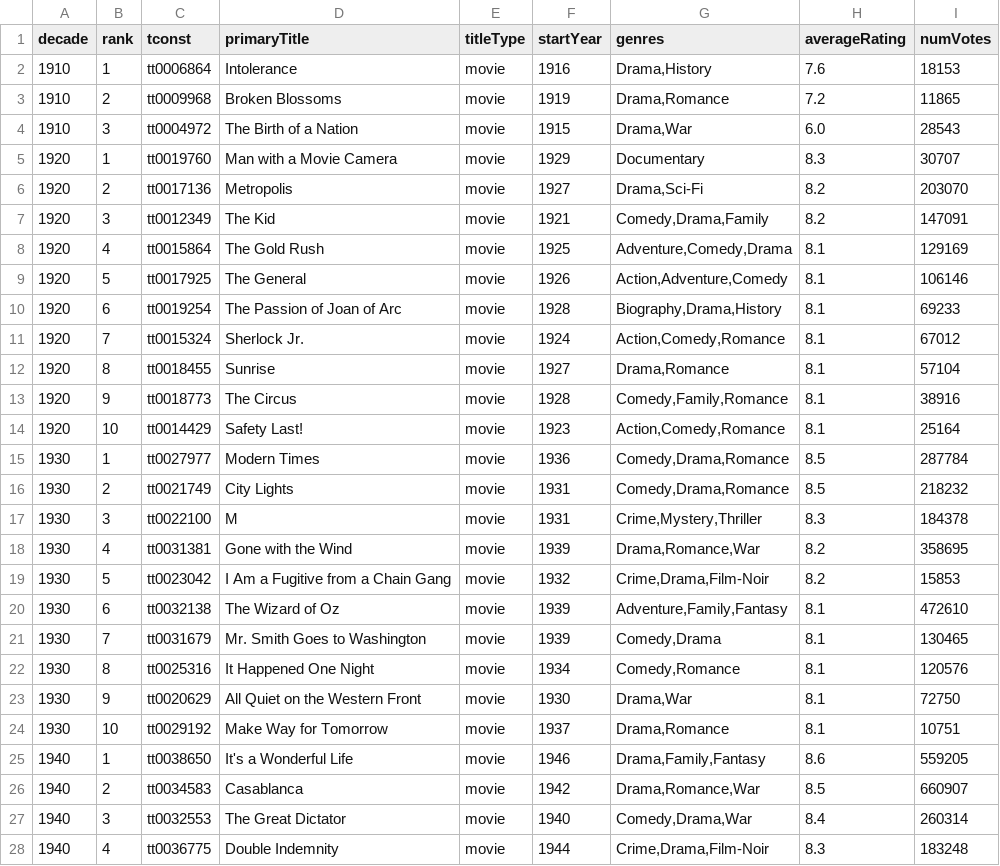
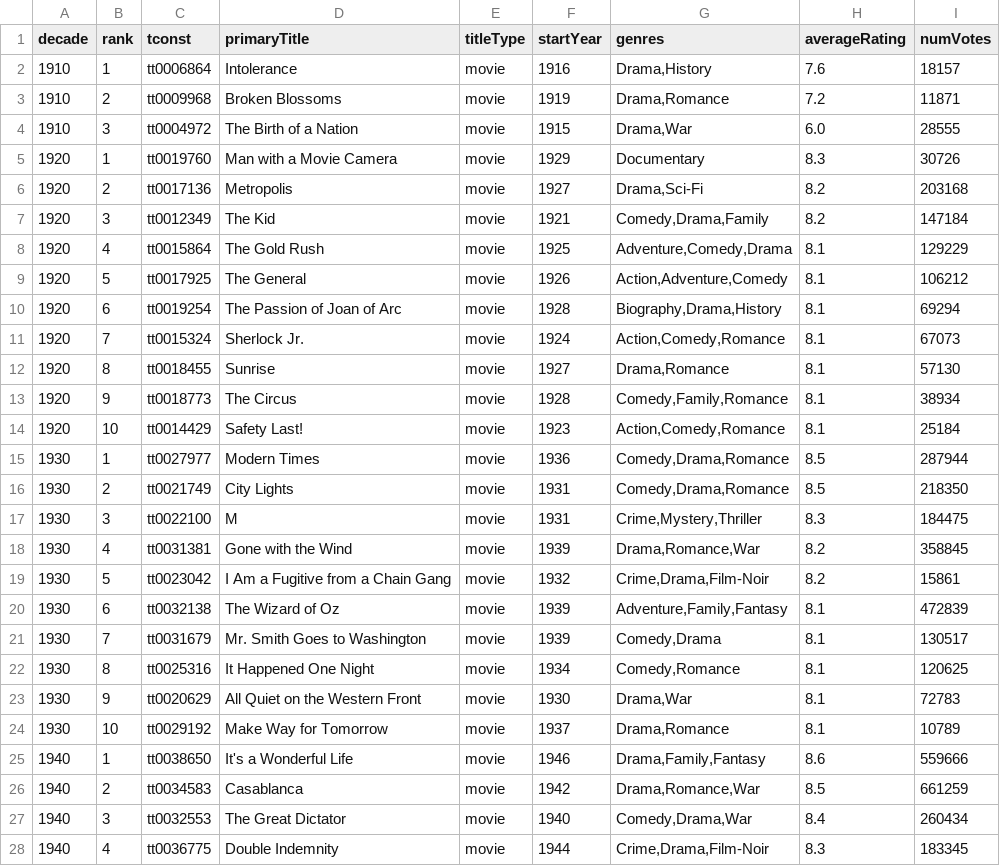
Before and after one commit to leonardosantosdev/imdb-analytics, a CSV file: dashboard/public/data/top_titles_by_decade.csv, drawn as a sheet; only a part is shown; the diff covers the shown part only.

```diff
--- a/dashboard/public/data/top_titles_by_decade.csv
+++ b/dashboard/public/data/top_titles_by_decade.csv
@@ -1,28 +1,28 @@
 decade,rank,tconst,primaryTitle,titleType,startYear,genres,averageRating,numVotes
-1910,1,tt0006864,Intolerance,movie,1916,"Drama,History",7.6,18153
-1910,2,tt0009968,Broken Blossoms,movie,1919,"Drama,Romance",7.2,11865
-1910,3,tt0004972,The Birth of a Nation,movie,1915,"Drama,War",6.0,28543
-1920,1,tt0019760,Man with a Movie Camera,movie,1929,Documentary,8.3,30707
-1920,2,tt0017136,Metropolis,movie,1927,"Drama,Sci-Fi",8.2,203070
-1920,3,tt0012349,The Kid,movie,1921,"Comedy,Drama,Family",8.2,147091
-1920,4,tt0015864,The Gold Rush,movie,1925,"Adventure,Comedy,Drama",8.1,129169
-1920,5,tt0017925,The General,movie,1926,"Action,Adventure,Comedy",8.1,106146
-1920,6,tt0019254,The Passion of Joan of Arc,movie,1928,"Biography,Drama,History",8.1,69233
-1920,7,tt0015324,Sherlock Jr.,movie,1924,"Action,Comedy,Romance",8.1,67012
-1920,8,tt0018455,Sunrise,movie,1927,"Drama,Romance",8.1,57104
-1920,9,tt0018773,The Circus,movie,1928,"Comedy,Family,Romance",8.1,38916
-1920,10,tt0014429,Safety Last!,movie,1923,"Action,Comedy,Romance",8.1,25164
-1930,1,tt0027977,Modern Times,movie,1936,"Comedy,Drama,Romance",8.5,287784
-1930,2,tt0021749,City Lights,movie,1931,"Comedy,Drama,Romance",8.5,218232
-1930,3,tt0022100,M,movie,1931,"Crime,Mystery,Thriller",8.3,184378
-1930,4,tt0031381,Gone with the Wind,movie,1939,"Drama,Romance,War",8.2,358695
-1930,5,tt0023042,I Am a Fugitive from a Chain Gang,movie,1932,"Crime,Drama,Film-Noir",8.2,15853
-1930,6,tt0032138,The Wizard of Oz,movie,1939,"Adventure,Family,Fantasy",8.1,472610
-1930,7,tt0031679,Mr. Smith Goes to Washington,movie,1939,"Comedy,Drama",8.1,130465
-1930,8,tt0025316,It Happened One Night,movie,1934,"Comedy,Romance",8.1,120576
-1930,9,tt0020629,All Quiet on the Western Front,movie,1930,"Drama,War",8.1,72750
-1930,10,tt0029192,Make Way for Tomorrow,movie,1937,"Drama,Romance",8.1,10751
-1940,1,tt0038650,It's a Wonderful Life,movie,1946,"Drama,Family,Fantasy",8.6,559205
-1940,2,tt0034583,Casablanca,movie,1942,"Drama,Romance,War",8.5,660907
-1940,3,tt0032553,The Great Dictator,movie,1940,"Comedy,Drama,War",8.4,260314
-1940,4,tt0036775,Double Indemnity,movie,1944,"Crime,Drama,Film-Noir",8.3,183248
+1910,1,tt0006864,Intolerance,movie,1916,"Drama,History",7.6,18157
+1910,2,tt0009968,Broken Blossoms,movie,1919,"Drama,Romance",7.2,11871
+1910,3,tt0004972,The Birth of a Nation,movie,1915,"Drama,War",6.0,28555
+1920,1,tt0019760,Man with a Movie Camera,movie,1929,Documentary,8.3,30726
+1920,2,tt0017136,Metropolis,movie,1927,"Drama,Sci-Fi",8.2,203168
+1920,3,tt0012349,The Kid,movie,1921,"Comedy,Drama,Family",8.2,147184
+1920,4,tt0015864,The Gold Rush,movie,1925,"Adventure,Comedy,Drama",8.1,129229
+1920,5,tt0017925,The General,movie,1926,"Action,Adventure,Comedy",8.1,106212
+1920,6,tt0019254,The Passion of Joan of Arc,movie,1928,"Biography,Drama,History",8.1,69294
+1920,7,tt0015324,Sherlock Jr.,movie,1924,"Action,Comedy,Romance",8.1,67073
+1920,8,tt0018455,Sunrise,movie,1927,"Drama,Romance",8.1,57130
+1920,9,tt0018773,The Circus,movie,1928,"Comedy,Family,Romance",8.1,38934
+1920,10,tt0014429,Safety Last!,movie,1923,"Action,Comedy,Romance",8.1,25184
+1930,1,tt0027977,Modern Times,movie,1936,"Comedy,Drama,Romance",8.5,287944
+1930,2,tt0021749,City Lights,movie,1931,"Comedy,Drama,Romance",8.5,218350
+1930,3,tt0022100,M,movie,1931,"Crime,Mystery,Thriller",8.3,184475
+1930,4,tt0031381,Gone with the Wind,movie,1939,"Drama,Romance,War",8.2,358845
+1930,5,tt0023042,I Am a Fugitive from a Chain Gang,movie,1932,"Crime,Drama,Film-Noir",8.2,15861
+1930,6,tt0032138,The Wizard of Oz,movie,1939,"Adventure,Family,Fantasy",8.1,472839
+1930,7,tt0031679,Mr. Smith Goes to Washington,movie,1939,"Comedy,Drama",8.1,130517
+1930,8,tt0025316,It Happened One Night,movie,1934,"Comedy,Romance",8.1,120625
+1930,9,tt0020629,All Quiet on the Western Front,movie,1930,"Drama,War",8.1,72783
+1930,10,tt0029192,Make Way for Tomorrow,movie,1937,"Drama,Romance",8.1,10789
+1940,1,tt0038650,It's a Wonderful Life,movie,1946,"Drama,Family,Fantasy",8.6,559666
+1940,2,tt0034583,Casablanca,movie,1942,"Drama,Romance,War",8.5,661259
+1940,3,tt0032553,The Great Dictator,movie,1940,"Comedy,Drama,War",8.4,260434
+1940,4,tt0036775,Double Indemnity,movie,1944,"Crime,Drama,Film-Noir",8.3,183345
```
Also changed, not shown: 1 added row, 1 removed row and 86 edited cells elsewhere in this file, dashboard/public/data/mainstream_vs_cult.csv, dashboard/public/data/runtime_vs_rating_by_genre.csv, 16 other files.
